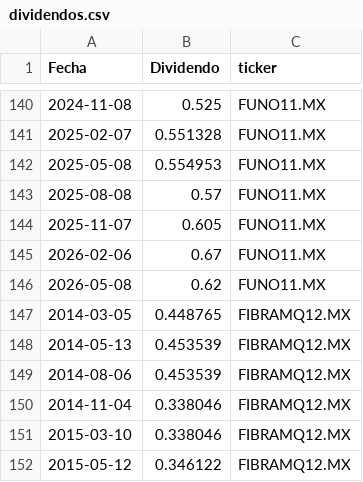
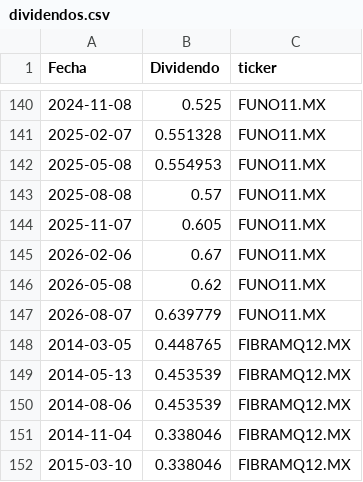
Before and after one commit to javirodriguez-da/fibra-dashboard, a CSV file: data/dividendos.csv, drawn as a sheet; only a part is shown, gaps mark what is left out; the shorter side is filled out with more unchanged rows.

```diff
--- a/data/dividendos.csv
+++ b/data/dividendos.csv
@@ -146,2 +146,3 @@ Fecha,Dividendo,ticker
 2026-05-08,0.62,FUNO11.MX
+2026-08-07,0.639779,FUNO11.MX
 2014-03-05,0.448765,FIBRAMQ12.MX
```
Also changed, not shown: data/precios.csv.
